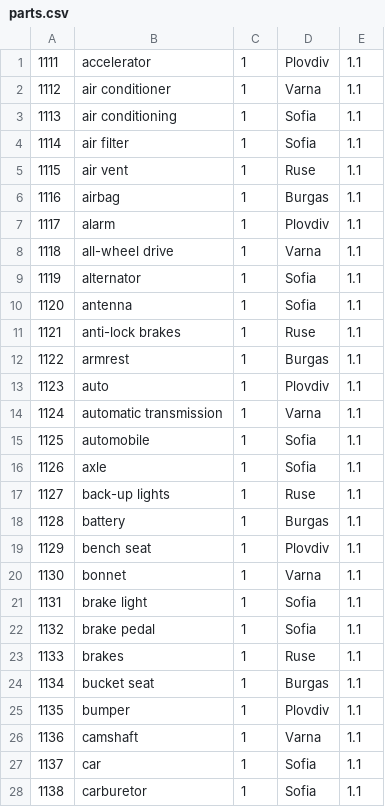
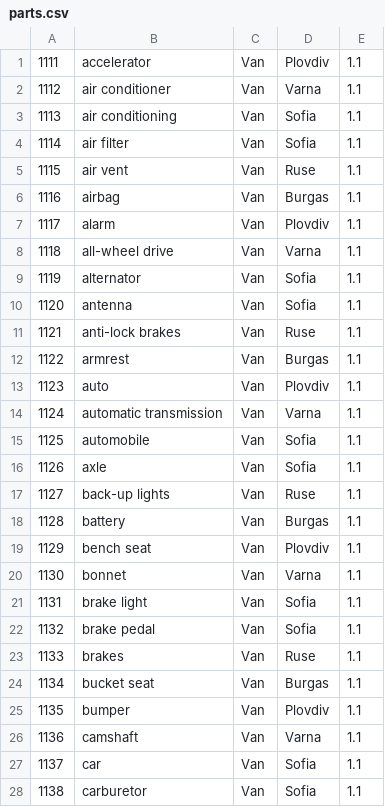
Before and after one commit to altnum/BAR-Logistics, a CSV file: additional/parts.csv, drawn as a sheet; only a part is shown; the diff covers the shown part only.

Commit message:
PartsRepository-@Query added, CapitalsRepository assigned, Parts entitys part to be generated automatically, PartsController created and searching by part_num and part_name added, saving also, ErrorHandlerController also added

```diff
--- a/additional/parts.csv
+++ b/additional/parts.csv
@@ -1,28 +1,28 @@
-1111,accelerator,1,Plovdiv,1.1
-1112,air conditioner,1,Varna,1.1
-1113,air conditioning,1,Sofia ,1.1
-1114,air filter,1,Sofia ,1.1
-1115,air vent,1,Ruse,1.1
-1116,airbag,1,Burgas,1.1
-1117,alarm,1,Plovdiv,1.1
-1118,all-wheel drive,1,Varna,1.1
-1119,alternator,1,Sofia ,1.1
-1120,antenna,1,Sofia ,1.1
-1121,anti-lock brakes,1,Ruse,1.1
-1122,armrest,1,Burgas,1.1
-1123,auto,1,Plovdiv,1.1
-1124,automatic transmission,1,Varna,1.1
-1125,automobile,1,Sofia ,1.1
-1126,axle,1,Sofia ,1.1
-1127,back-up lights,1,Ruse,1.1
-1128,battery,1,Burgas,1.1
-1129,bench seat,1,Plovdiv,1.1
-1130,bonnet,1,Varna,1.1
-1131,brake light,1,Sofia ,1.1
-1132,brake pedal,1,Sofia ,1.1
-1133,brakes,1,Ruse,1.1
-1134,bucket seat,1,Burgas,1.1
-1135,bumper,1,Plovdiv,1.1
-1136,camshaft,1,Varna,1.1
-1137,car,1,Sofia ,1.1
-1138,carburetor,1,Sofia ,1.1
+1111,accelerator,Van,Plovdiv,1.1
+1112,air conditioner,Van,Varna,1.1
+1113,air conditioning,Van,Sofia ,1.1
+1114,air filter,Van,Sofia ,1.1
+1115,air vent,Van,Ruse,1.1
+1116,airbag,Van,Burgas,1.1
+1117,alarm,Van,Plovdiv,1.1
+1118,all-wheel drive,Van,Varna,1.1
+1119,alternator,Van,Sofia ,1.1
+1120,antenna,Van,Sofia ,1.1
+1121,anti-lock brakes,Van,Ruse,1.1
+1122,armrest,Van,Burgas,1.1
+1123,auto,Van,Plovdiv,1.1
+1124,automatic transmission,Van,Varna,1.1
+1125,automobile,Van,Sofia ,1.1
+1126,axle,Van,Sofia ,1.1
+1127,back-up lights,Van,Ruse,1.1
+1128,battery,Van,Burgas,1.1
+1129,bench seat,Van,Plovdiv,1.1
+1130,bonnet,Van,Varna,1.1
+1131,brake light,Van,Sofia ,1.1
+1132,brake pedal,Van,Sofia ,1.1
+1133,brakes,Van,Ruse,1.1
+1134,bucket seat,Van,Burgas,1.1
+1135,bumper,Van,Plovdiv,1.1
+1136,camshaft,Van,Varna,1.1
+1137,car,Van,Sofia ,1.1
+1138,carburetor,Van,Sofia ,1.1
```
Also changed, not shown: 143 edited cells elsewhere in this file, 5 other files.
